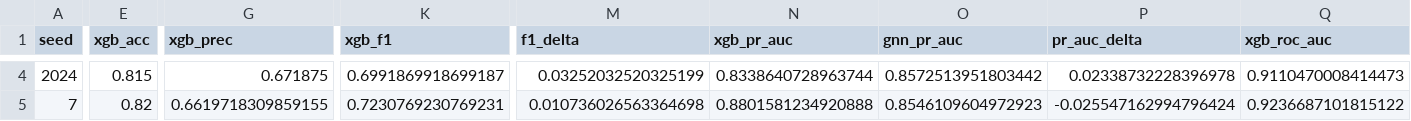
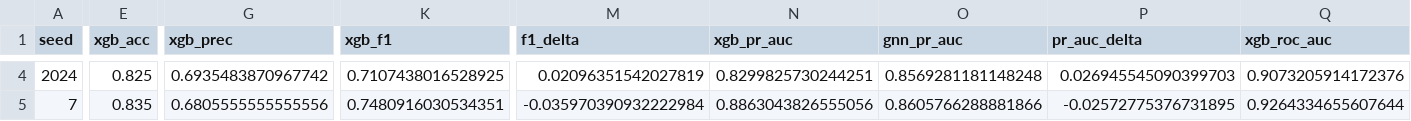
Before and after one commit to SIH-2026-RRAKSS/sihmodel, a CSV file: data/ibm_model_multi_seed_comparison.csv, drawn as a sheet; only a part is shown, gaps mark what is left out; the diff covers the shown part only; the diff names each change by its address in the sheet, - before the commit and + after, or states it on an @@ line.

```diff
--- a/data/ibm_model_multi_seed_comparison.csv
+++ b/data/ibm_model_multi_seed_comparison.csv
-E4 (xgb_acc): 0.815
+E4 (xgb_acc): 0.825
-G4 (xgb_prec): 0.671875
+G4 (xgb_prec): 0.6935483870967742
-K4 (xgb_f1): 0.6991869918699187
+K4 (xgb_f1): 0.7107438016528925
-M4 (f1_delta): 0.03252032520325199
+M4 (f1_delta): 0.02096351542027819
-N4 (xgb_pr_auc): 0.8338640728963744
+N4 (xgb_pr_auc): 0.8299825730244251
-O4 (gnn_pr_auc): 0.8572513951803442
+O4 (gnn_pr_auc): 0.8569281181148248
-P4 (pr_auc_delta): 0.02338732228396978
+P4 (pr_auc_delta): 0.026945545090399703
-Q4 (xgb_roc_auc): 0.9110470008414473
+Q4 (xgb_roc_auc): 0.9073205914172376
-E5 (xgb_acc): 0.82
+E5 (xgb_acc): 0.835
-G5 (xgb_prec): 0.6619718309859155
+G5 (xgb_prec): 0.6805555555555556
-K5 (xgb_f1): 0.7230769230769231
+K5 (xgb_f1): 0.7480916030534351
-M5 (f1_delta): 0.010736026563364698
+M5 (f1_delta): -0.035970390932222984
-N5 (xgb_pr_auc): 0.8801581234920888
+N5 (xgb_pr_auc): 0.8863043826555056
-O5 (gnn_pr_auc): 0.8546109604972923
+O5 (gnn_pr_auc): 0.8605766288881866
-P5 (pr_auc_delta): -0.025547162994796424
+P5 (pr_auc_delta): -0.02572775376731895
-Q5 (xgb_roc_auc): 0.9236687101815122
+Q5 (xgb_roc_auc): 0.9264334655607644
```
Also changed, not shown: 48 edited cells elsewhere in this file, data/entity_locations.csv, data/streaming_degradation_summary.csv, 18 other files.
